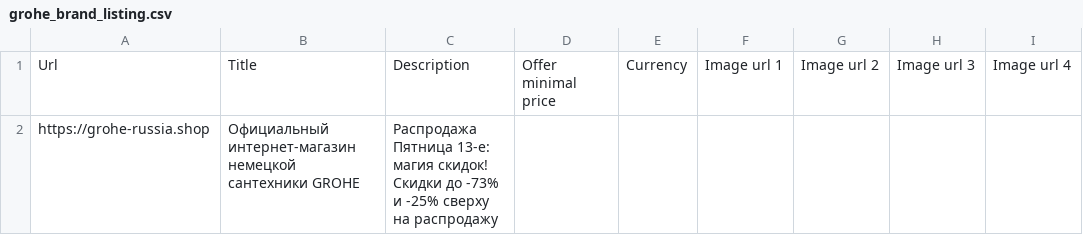
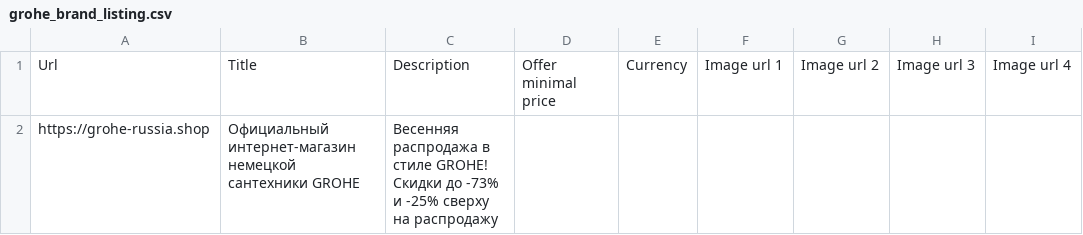
Before and after one commit to SeeTheSun1/csvs, a CSV file: grohe_brand_listing.csv, drawn as a sheet; only a part is shown; the diff names each change by its address in the sheet, - before the commit and + after, or states it on an @@ line.

Commit message:
Update grohe_brand_listing.csv

```diff
--- a/grohe_brand_listing.csv
+++ b/grohe_brand_listing.csv
-C2: Распродажа Пятница 13-е: магия скидок! Скидки до…
+C2: Весенняя распродажа в стиле GROHE! Скидки до…
```
